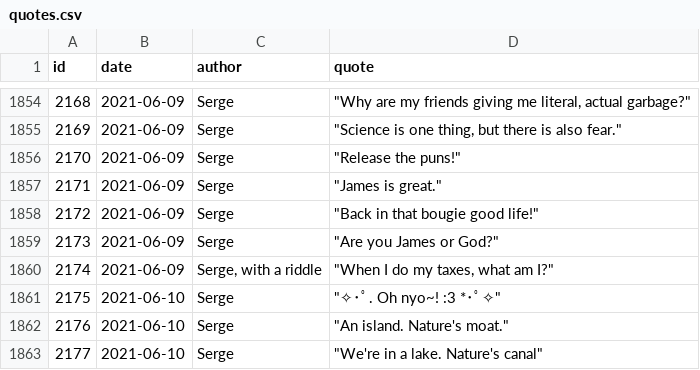
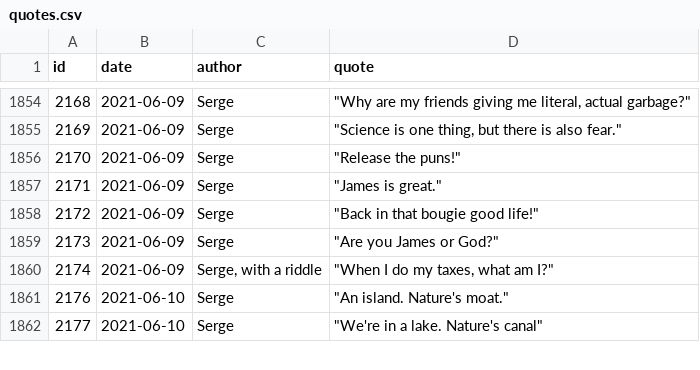
Before and after one commit to javajawa/snerge-bot, a CSV file: quotes/quotes.csv, drawn as a sheet; only a part is shown, gaps mark what is left out; the diff names each change by its address in the sheet, - before the commit and + after, or states it on an @@ line.

```diff
--- a/quotes/quotes.csv
+++ b/quotes/quotes.csv
-row 1861: 2175 | 2021-06-10 | Serge | "✧･ﾟ. Oh nyo~! :3 *･ﾟ✧"
```
Also changed, not shown: 1 other file.
